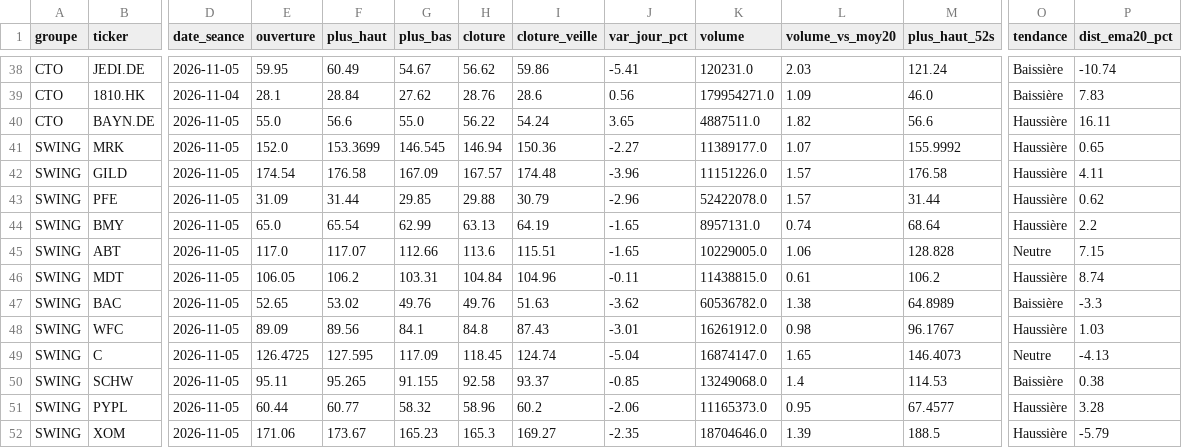
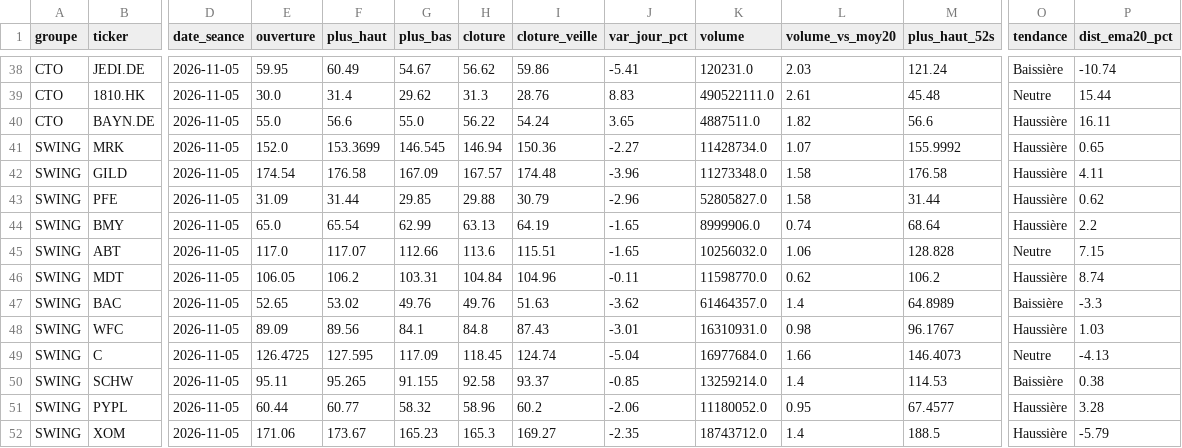
Before and after one commit to hay2ra/analyse-technique, a CSV file: data/synthese.csv, drawn as a sheet; only a part is shown, gaps mark what is left out; the diff covers the shown part only; the diff names each change by its address in the sheet, - before the commit and + after, or states it on an @@ line.

```diff
--- a/data/synthese.csv
+++ b/data/synthese.csv
-D39 (date_seance): 2026-11-04
+D39 (date_seance): 2026-11-05
-E39 (ouverture): 28.1
+E39 (ouverture): 30.0
-F39 (plus_haut): 28.84
+F39 (plus_haut): 31.4
-G39 (plus_bas): 27.62
+G39 (plus_bas): 29.62
-H39 (cloture): 28.76
+H39 (cloture): 31.3
-I39 (cloture_veille): 28.6
+I39 (cloture_veille): 28.76
-J39 (var_jour_pct): 0.56
+J39 (var_jour_pct): 8.83
-K39 (volume): 179954271.0
+K39 (volume): 490522111.0
-L39 (volume_vs_moy20): 1.09
+L39 (volume_vs_moy20): 2.61
-M39 (plus_haut_52s): 46.0
+M39 (plus_haut_52s): 45.48
-O39 (tendance): Baissière
+O39 (tendance): Neutre
-P39 (dist_ema20_pct): 7.83
+P39 (dist_ema20_pct): 15.44
-K41 (volume): 11389177.0
+K41 (volume): 11428734.0
-K42 (volume): 11151226.0
+K42 (volume): 11273348.0
-L42:L43 (volume_vs_moy20): 1.57
+L42:L43 (volume_vs_moy20): 1.58
-K43 (volume): 52422078.0
+K43 (volume): 52805827.0
-K44 (volume): 8957131.0
+K44 (volume): 8999906.0
-K45 (volume): 10229005.0
+K45 (volume): 10256032.0
-K46 (volume): 11438815.0
+K46 (volume): 11598770.0
-L46 (volume_vs_moy20): 0.61
+L46 (volume_vs_moy20): 0.62
-K47 (volume): 60536782.0
+K47 (volume): 61464357.0
-L47 (volume_vs_moy20): 1.38
+L47 (volume_vs_moy20): 1.4
-K48 (volume): 16261912.0
+K48 (volume): 16310931.0
-K49 (volume): 16874147.0
+K49 (volume): 16977684.0
-L49 (volume_vs_moy20): 1.65
+L49 (volume_vs_moy20): 1.66
-K50 (volume): 13249068.0
+K50 (volume): 13259214.0
-K51 (volume): 11165373.0
+K51 (volume): 11180052.0
-K52 (volume): 18704646.0
+K52 (volume): 18743712.0
-L52 (volume_vs_moy20): 1.39
+L52 (volume_vs_moy20): 1.4
```
Also changed, not shown: 152 edited cells elsewhere in this file, 3 other files.
